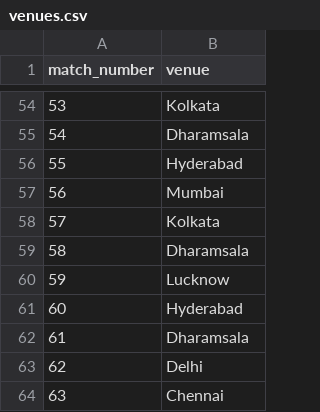
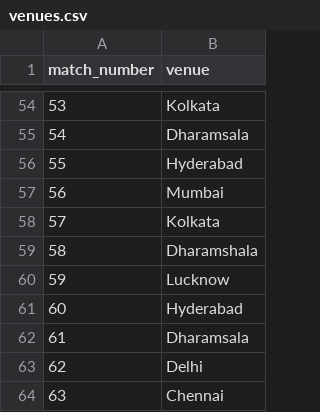
Before and after one commit to Saatu23/t20-fantasy-dataset, a CSV file: venues.csv, drawn as a sheet; only a part is shown, gaps mark what is left out.

Commit message:
Update venues.csv

```diff
--- a/venues.csv
+++ b/venues.csv
@@ -58,3 +58,3 @@ match_number,venue
 57,Kolkata
-58,Dharamsala
+58,Dharamshala
 59,Lucknow
```
